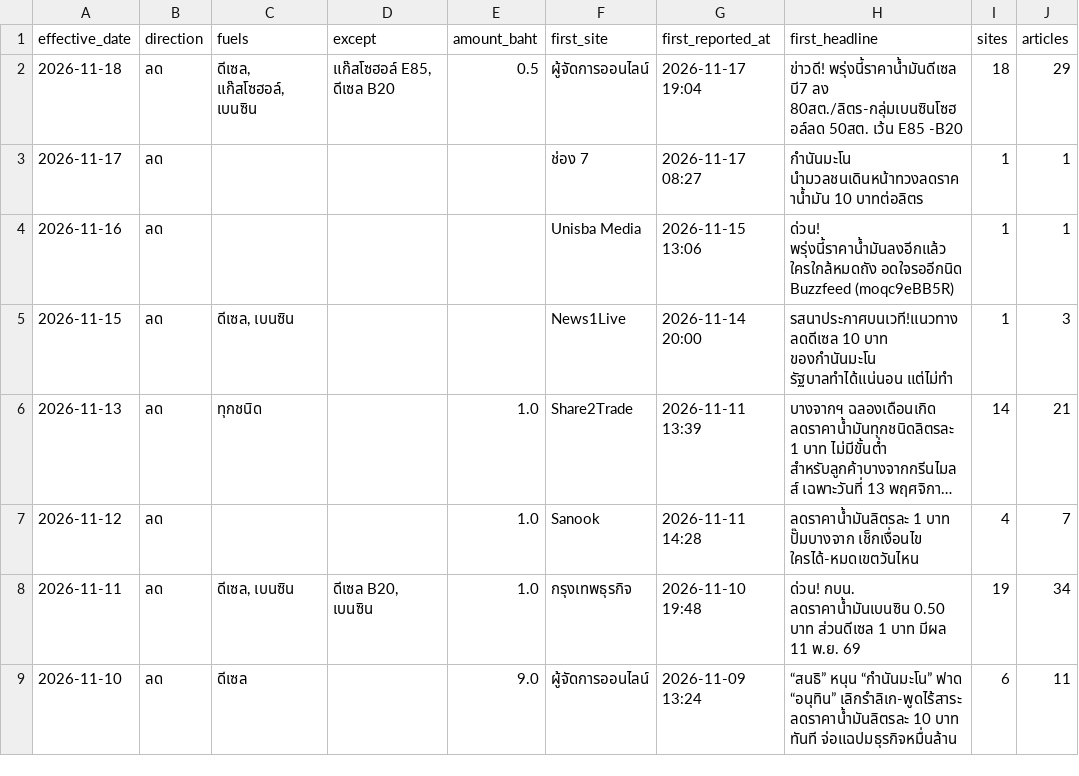
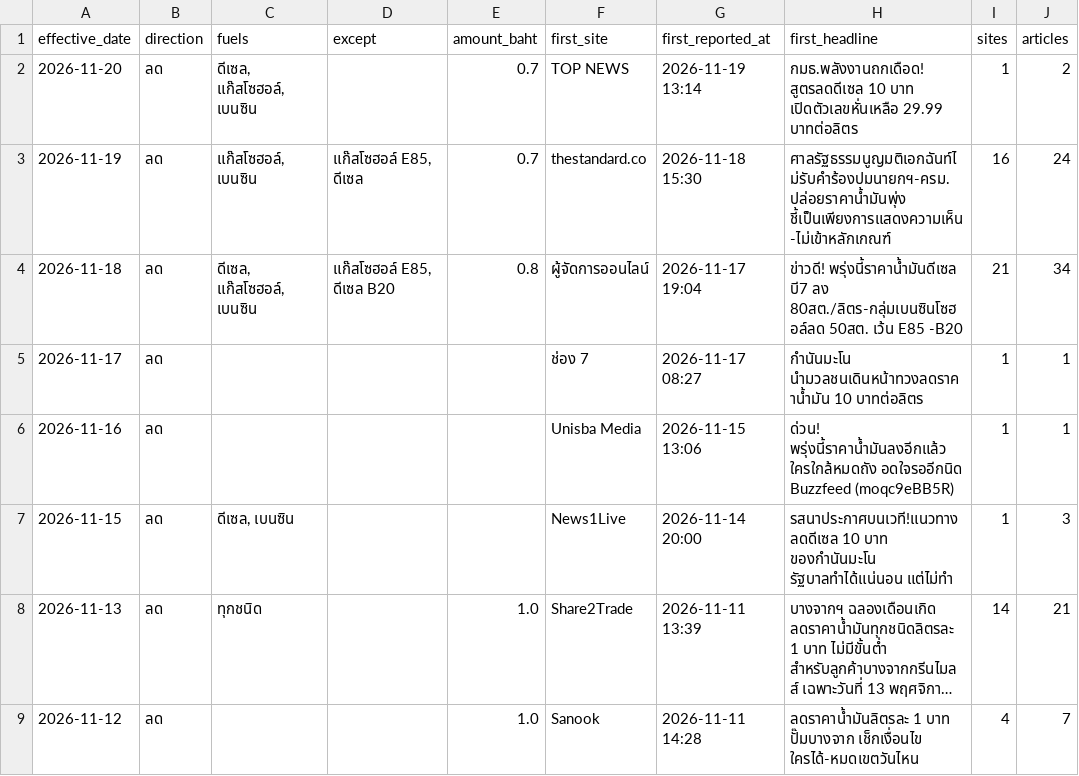
Before and after one commit to anantsrisu-cpu/eppo-oil-price, a CSV file: reports/pivots/news_events.csv, drawn as a sheet; only a part is shown; the shorter side is filled out with more unchanged rows; long unchanged cells end in ….

```diff
--- a/reports/pivots/news_events.csv
+++ b/reports/pivots/news_events.csv
@@ -1,3 +1,5 @@
 effective_date,direction,fuels,except,amount_baht,first_site,first_reported_at,first_headline,sites,articles
-2026-11-18,ลด,"ดีเซล, แก๊สโซฮอล์, เบนซิน","แก๊สโซฮอล์ E85, ดีเซล B20",0.5,ผู้จัดการออนไลน์,2026-11-17 19:04,ข่าวดี! พรุ่งนี้ราคาน้ำมันดีเซล บี7 ลง 80สต./ลิตร-กลุ่มเบนซินโซฮอล์ลด 50สต. เว้น E85 -B20,18,29
+2026-11-20,ลด,"ดีเซล, แก๊สโซฮอล์, เบนซิน",,0.7,TOP NEWS,2026-11-19 13:14,กมธ.พลังงานถกเดือด! สูตรลดดีเซล 10 บาท เปิดตัวเลขหั่นเหลือ 29.99 บาทต่อลิตร,1,2
+2026-11-19,ลด,"แก๊สโซฮอล์, เบนซิน","แก๊สโซฮอล์ E85, ดีเซล",0.7,thestandard.co,2026-11-18 15:30,ศาลรัฐธรรมนูญมติเอกฉันท์ไม่รับคำร้องปมนายกฯ-ครม. ปล่อยราคาน้ำมันพุ่ง ชี้เป็นเพียงการแสดงความเห็น-ไม่เข้าหลักเกณฑ์,16,24
+2026-11-18,ลด,"ดีเซล, แก๊สโซฮอล์, เบนซิน","แก๊สโซฮอล์ E85, ดีเซล B20",0.8,ผู้จัดการออนไลน์,2026-11-17 19:04,ข่าวดี! พรุ่งนี้ราคาน้ำมันดีเซล บี7 ลง 80สต./ลิตร-กลุ่มเบนซินโซฮอล์ลด 50สต. เว้น E85 -B20,21,34
 2026-11-17,ลด,,,,ช่อง 7,2026-11-17 08:27,กำนันมะโน นำมวลชนเดินหน้าทวงลดราคาน้ำมัน 10 บาทต่อลิตร,1,1
```
Also changed, not shown: data/run_log.csv, reports/pivots/latest_prices.csv, 10 other files.
